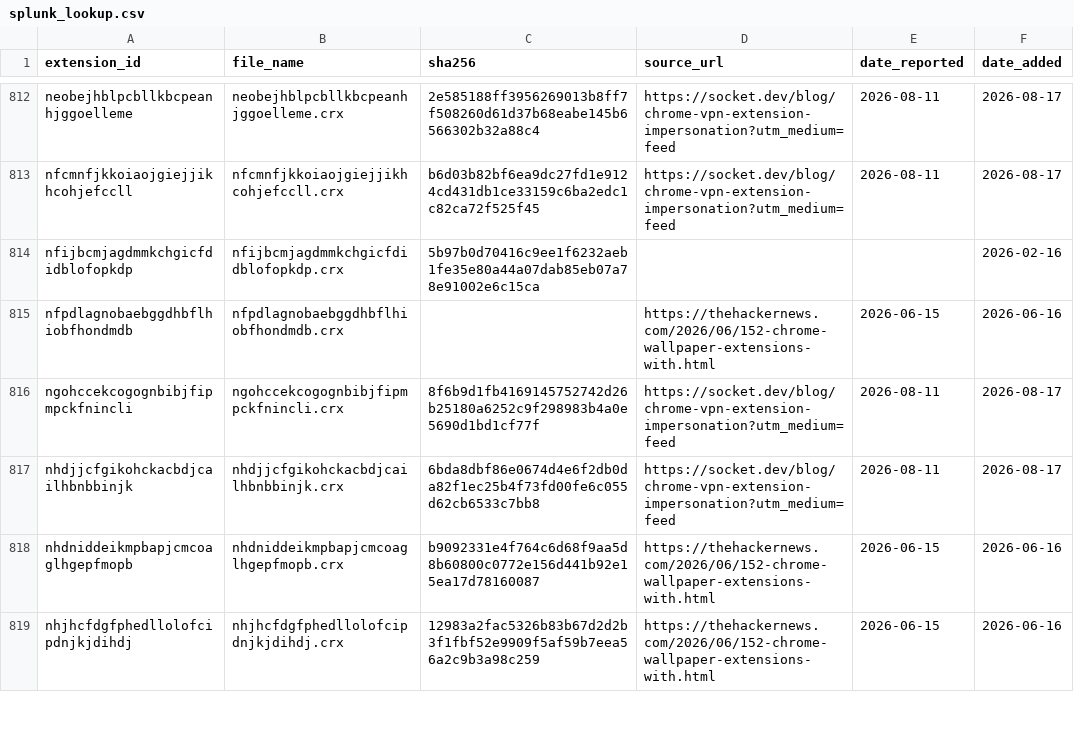
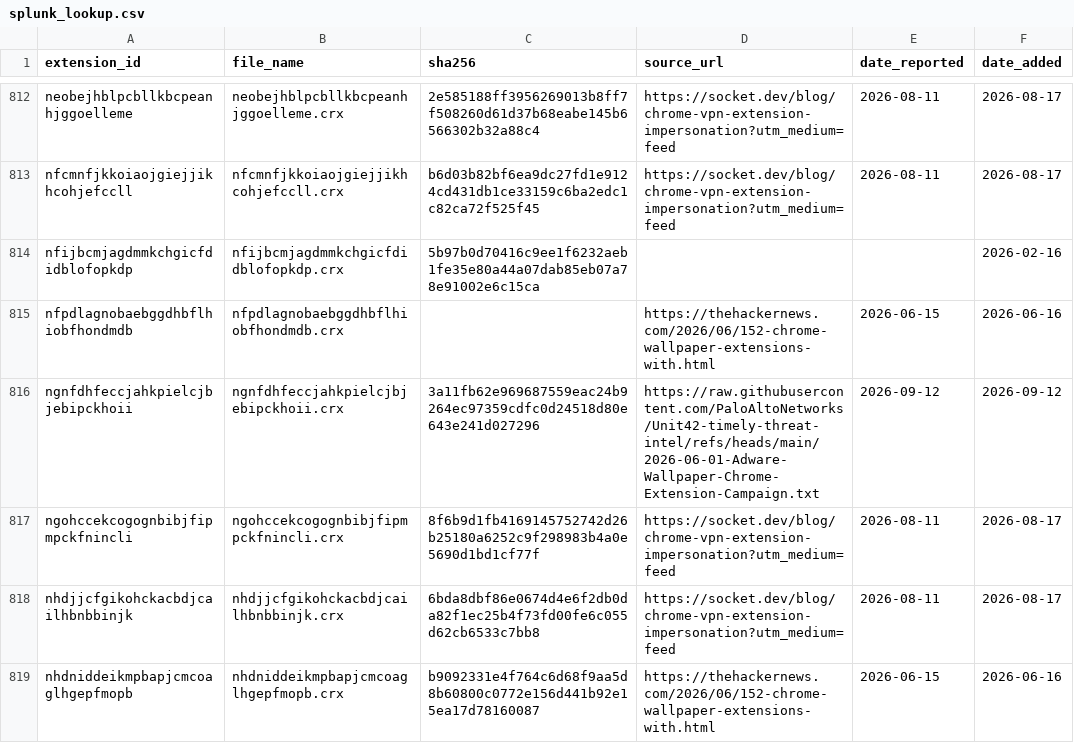
Before and after one commit to GherardoFiori/MaliciousBrowserExtensions, a CSV file: intel-feeds/splunk_lookup.csv, drawn as a sheet; only a part is shown, gaps mark what is left out; the shorter side is filled out with more unchanged rows; the diff covers the shown part only; the diff names each change by its address in the sheet, - before the commit and + after, or states it on an @@ line.

Commit message:
chore: sync database and threat intelligence feeds

```diff
--- a/intel-feeds/splunk_lookup.csv
+++ b/intel-feeds/splunk_lookup.csv
+row 816: ngnfdhfeccjahkpielcjbjebipckhoii | ngnfdhfeccjahkpielcjbjebipckhoii.crx | 3a11fb62e969687559eac24b9264ec97359cdfc0d24518d80e643e241d027296 | https://raw.githubusercontent.com/PaloAltoNetworks/Unit42-timely-threat-intel/refs/heads/main/2026-06-01-Adware-Wallpaper-Chrome-Extension-Campaign.txt | 2026-09-12 | 2026-09-12
```
Also changed, not shown: 4 added rows and 1 edited cell elsewhere in this file, database.csv, intel-feeds/splunk_file_intel.csv, 1 other file.
